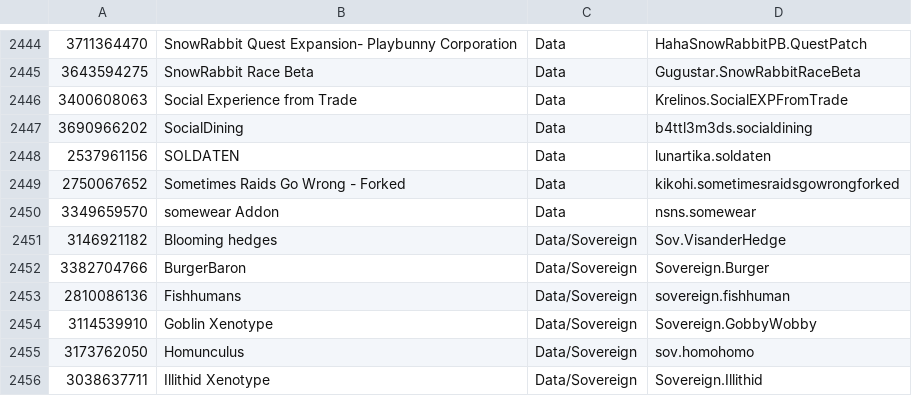
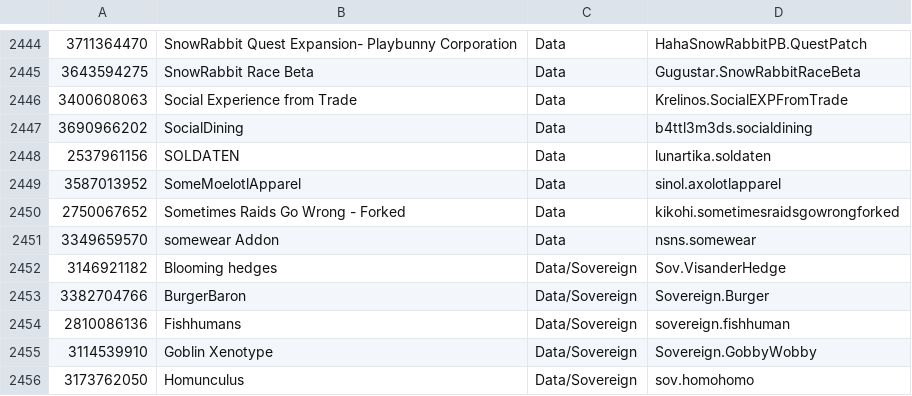
Before and after one commit to RimWorldKorea/RMK, a TSV file: ModList.tsv, drawn as a sheet; only a part is shown, gaps mark what is left out; the shorter side is filled out with more unchanged rows; the diff names each change by its address in the sheet, - before the commit and + after, or states it on an @@ line.

```diff
--- a/ModList.tsv
+++ b/ModList.tsv
+row 2449: 3587013952 | SomeMoelotlApparel | Data | sinol.axolotlapparel
```
Also changed, not shown: 3 other files.
